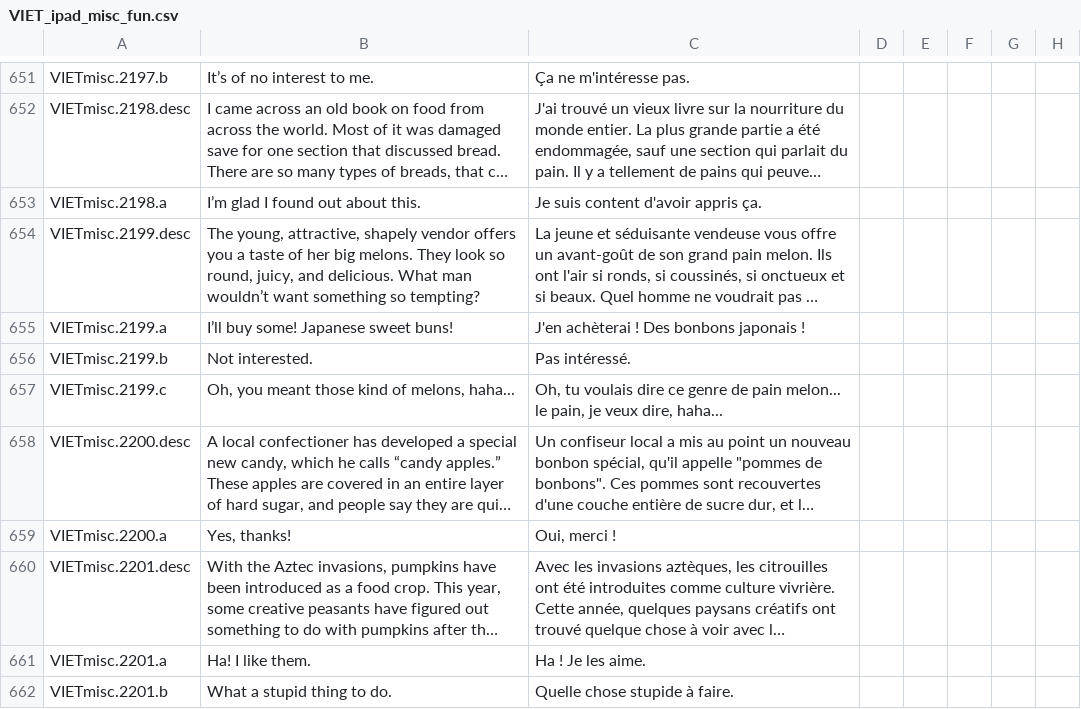
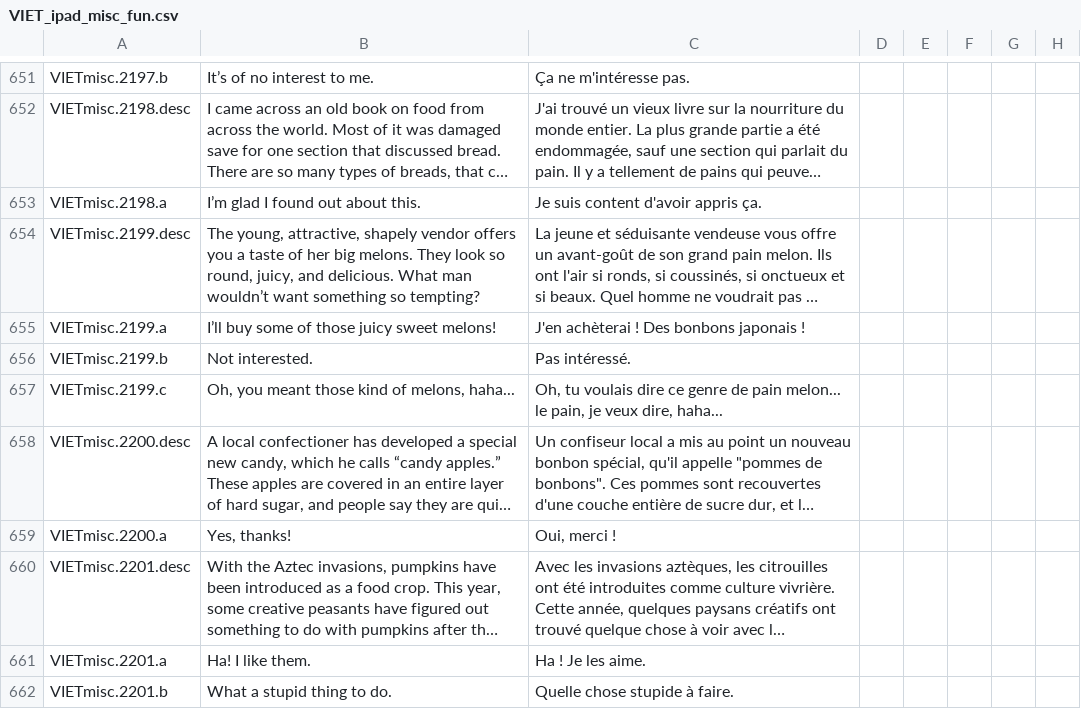
Before and after one commit to cybrxkhan/VIET-Events-Reborn, a CSV file: VIET Events/localisation/VIET_ipad_misc_fun.csv, drawn as a sheet; only a part is shown, gaps mark what is left out; long unchanged cells end in …; the diff names each change by its address in the sheet, - before the commit and + after, or states it on an @@ line.

Commit message:
Remove reference to Japanese melon-pan

```diff
--- a/VIET Events/localisation/VIET_ipad_misc_fun.csv
+++ b/VIET Events/localisation/VIET_ipad_misc_fun.csv
-B655: I’ll buy some! Japanese sweet buns!
+B655: I’ll buy some of those juicy sweet melons!
```
